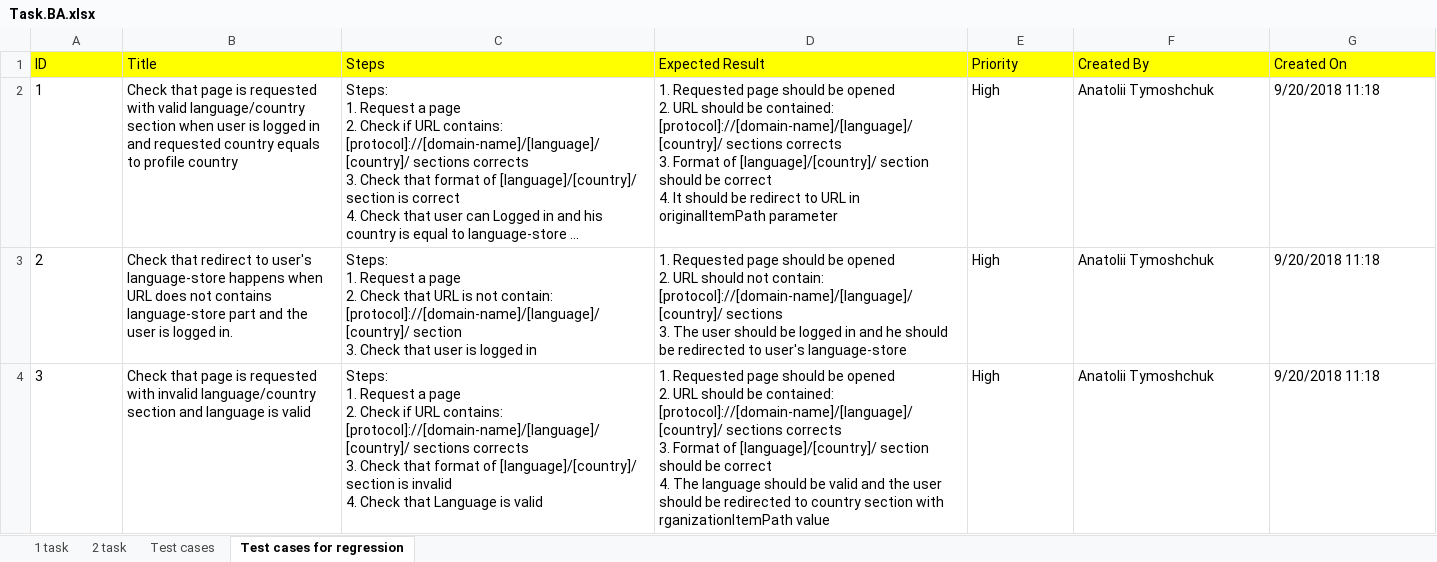
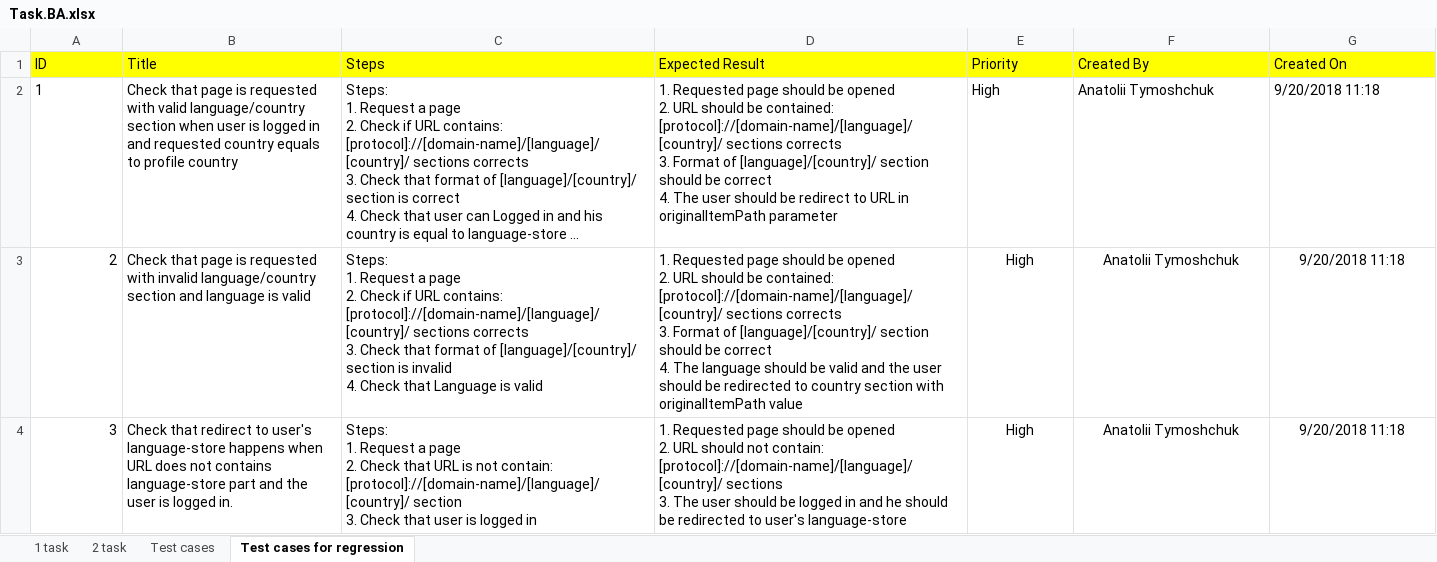
Before and after one commit to AnatoliiTymoshchuk/sft_tasks, an Excel workbook: Task.BA/Task.BA.xlsx, sheet Test cases for regression, drawn as a sheet; long unchanged cells end in …; values as stored, in another font and other column widths than the file's, no borders; ↵ is a line break in a cell; the diff names each change by its address in the sheet, - before the commit and + after, or states it on an @@ line.

```diff
--- a/Task.BA/Task.BA.xlsx (sheet Test cases for regression)
+++ b/Task.BA/Task.BA.xlsx (sheet Test cases for regression)
-D2 (Expected Result): …correct ↵ 4. It should be…
+D2 (Expected Result): …correct ↵ 4. The user should be…
-A3:A4 alignment: left
+A3:A4 alignment: right
-B3 (Title): Check that redirect to user's language-store happens when URL does not contains ↵ language-store part and the user is logged in.
+B3 (Title): Check that page is requested with invalid language/country section and language is valid
-C3 (Steps): …2. Check that URL is not contain: [protocol]://[domain-name]/[language]/[country]/ section ↵ 3. Check that user is logged in
+C3 (Steps): …2. Check if URL contains: [protocol]://[domain-name]/[language]/[country]/ sections corrects ↵ 3. Check that format of [language]/[country]/ section is invalid ↵ 4. Check that Language is valid
-D3 (Expected Result): …URL should not contain: [protocol]://[domain-name]/[language]/[country]/ sections ↵ 3. The user should be logged in and he should be redirected to user's language-store
+D3 (Expected Result): …URL should be contained: [protocol]://[domain-name]/[language]/[country]/ sections corrects ↵ 3. Format of [language]/[country]/ section should be correct ↵ 4. The language should be valid and the user should be redirected to country section with originalItemPath value
-E3:G4 alignment: left
+E3:G4 alignment: center
-B4 (Title): Check that page is requested with invalid language/country section and language is valid
+B4 (Title): Check that redirect to user's language-store happens when URL does not contains ↵ language-store part and the user is logged in.
-C4 (Steps): …2. Check if URL contains: [protocol]://[domain-name]/[language]/[country]/ sections corrects ↵ 3. Check that format of [language]/[country]/ section is invalid ↵ 4. Check that Language is valid
+C4 (Steps): …2. Check that URL is not contain: [protocol]://[domain-name]/[language]/[country]/ section ↵ 3. Check that user is logged in
-D4 (Expected Result): …URL should be contained: [protocol]://[domain-name]/[language]/[country]/ sections corrects ↵ 3. Format of [language]/[country]/ section should be correct ↵ 4. The language should be valid and the user should be redirected to country section with rganizationItemPath value
+D4 (Expected Result): …URL should not contain: [protocol]://[domain-name]/[language]/[country]/ sections ↵ 3. The user should be logged in and he should be redirected to user's language-store
```
Also changed, not shown: sheet Test cases, sheet 1 task.
